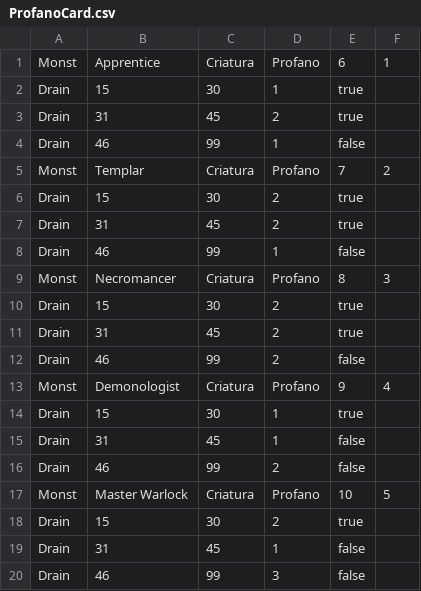
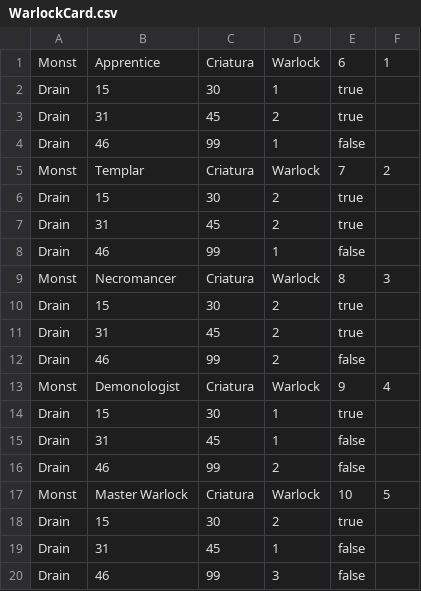
Before and after one commit to mtxs3ph/SummonerPoker, a CSV file: src/DataSource/WarlockCard.csv (was src/DataSource/ProfanoCard.csv), drawn as a sheet.

```diff
--- a/src/DataSource/ProfanoCard.csv
+++ b/src/DataSource/WarlockCard.csv
@@ -1,2 +1,2 @@
-Monst;Apprentice;Criatura;Profano;6;1
+Monst;Apprentice;Criatura;Warlock;6;1
 Drain;15;30;1;true	
@@ -4,3 +4,3 @@ Drain;31;45;2;true
 Drain;46;99;1;false
-Monst;Templar;Criatura;Profano;7;2
+Monst;Templar;Criatura;Warlock;7;2
 Drain;15;30;2;true	
@@ -8,3 +8,3 @@ Drain;31;45;2;true
 Drain;46;99;1;false
-Monst;Necromancer;Criatura;Profano;8;3
+Monst;Necromancer;Criatura;Warlock;8;3
 Drain;15;30;2;true	
@@ -12,3 +12,3 @@ Drain;31;45;2;true
 Drain;46;99;2;false
-Monst;Demonologist;Criatura;Profano;9;4
+Monst;Demonologist;Criatura;Warlock;9;4
 Drain;15;30;1;true	
@@ -16,3 +16,3 @@ Drain;31;45;1;false
 Drain;46;99;2;false
-Monst;Master Warlock;Criatura;Profano;10;5
+Monst;Master Warlock;Criatura;Warlock;10;5
 Drain;15;30;2;true	
```
Also changed, not shown: src/DataSource/MonkCard.csv, src/DataSource/WarriorCard.csv, 35 other files.
